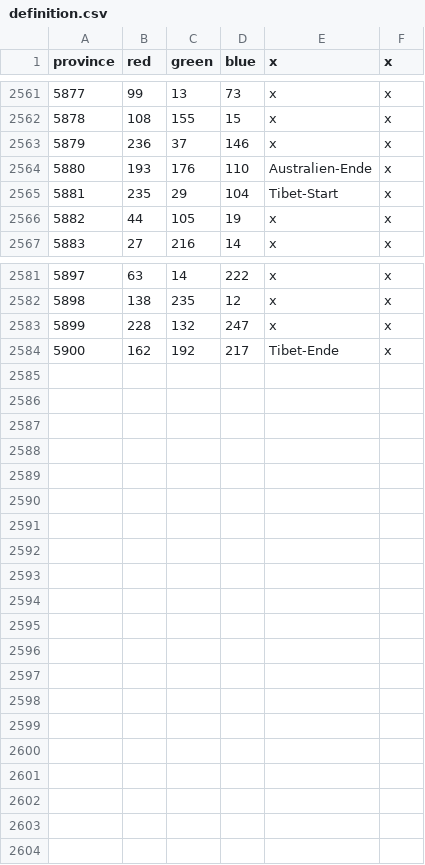
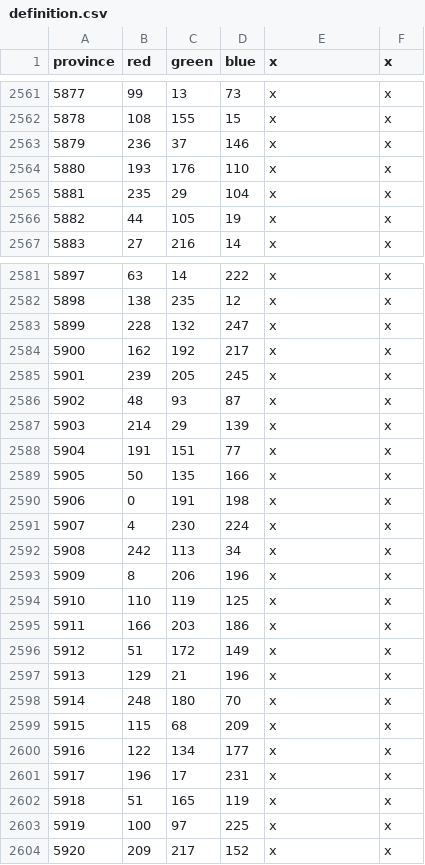
Before and after one commit to xXxJannik/Asia-Universalis, a CSV file: map/definition.csv, drawn as a sheet; only a part is shown, gaps mark what is left out.

```diff
--- a/map/definition.csv
+++ b/map/definition.csv
@@ -2563,4 +2563,4 @@ province;red;green;blue;x;x
 5879;236;37;146;x;x
-5880;193;176;110;Australien-Ende;x
-5881;235;29;104;Tibet-Start;x
+5880;193;176;110;x;x
+5881;235;29;104;x;x
 5882;44;105;19;x;x
@@ -2583,2 +2583,22 @@ province;red;green;blue;x;x
 5899;228;132;247;x;x
-5900;162;192;217;Tibet-Ende;x
+5900;162;192;217;x;x
+5901;239;205;245;x;x
+5902;48;93;87;x;x
+5903;214;29;139;x;x
+5904;191;151;77;x;x
+5905;50;135;166;x;x
+5906;0;191;198;x;x
+5907;4;230;224;x;x
+5908;242;113;34;x;x
+5909;8;206;196;x;x
+5910;110;119;125;x;x
+5911;166;203;186;x;x
+5912;51;172;149;x;x
+5913;129;21;196;x;x
+5914;248;180;70;x;x
+5915;115;68;209;x;x
+5916;122;134;177;x;x
+5917;196;17;231;x;x
+5918;51;165;119;x;x
+5919;100;97;225;x;x
+5920;209;217;152;x;x
```
Also changed, not shown: 1 other file.
